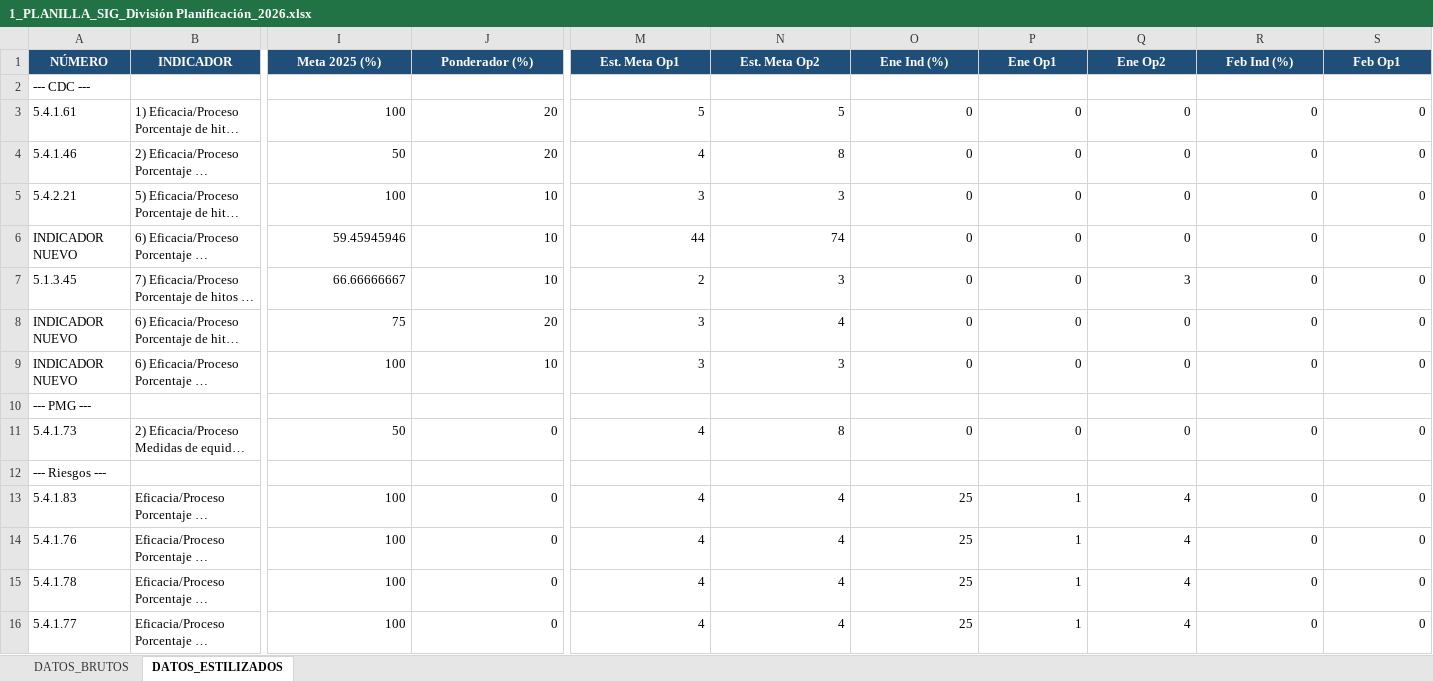
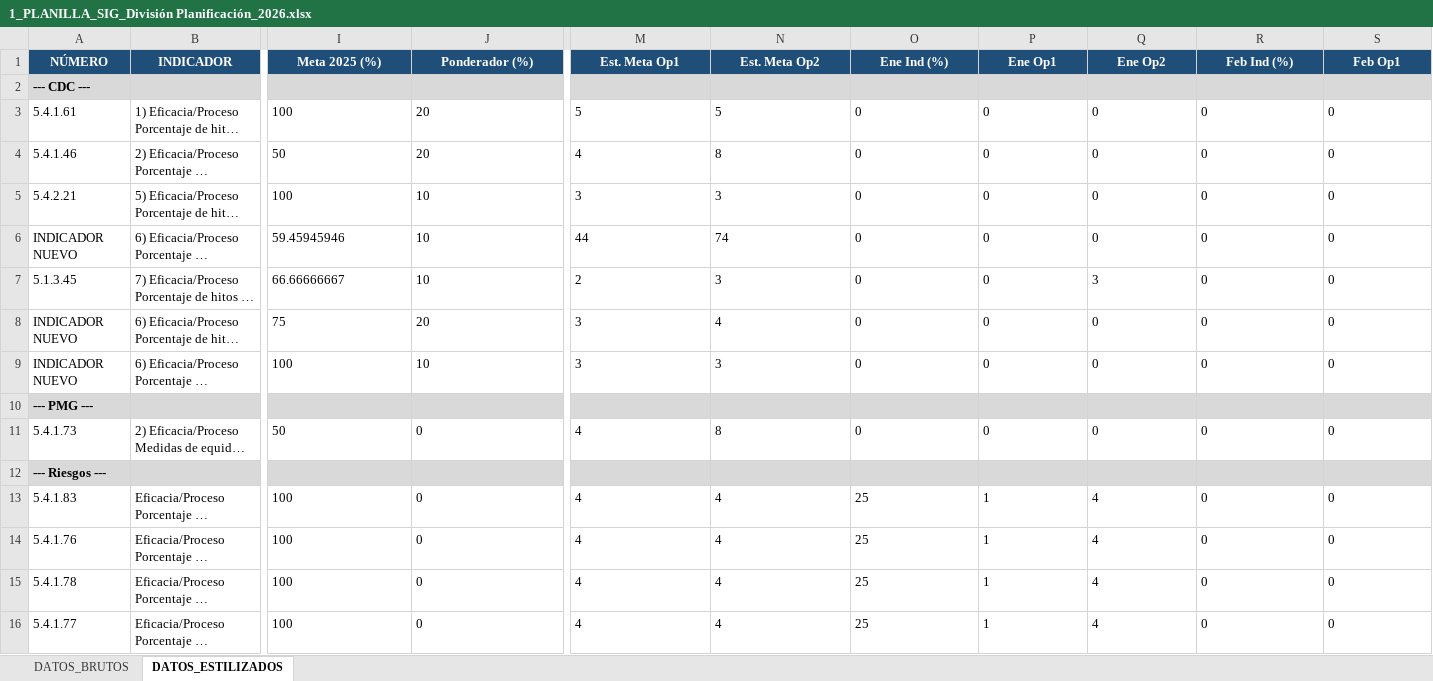
Before and after one commit to Marbeck-one/IPS_PARSER_2025, an Excel workbook: 1_PLANILLA_SIG_División Planificación_2026.xlsx, sheet DATOS_ESTILIZADOS, drawn as a sheet; only a part is shown, gaps mark what is left out; long unchanged cells end in …; values as stored, in another font and other column widths than the file's, no borders; the diff covers the shown part only; the diff names each change by its address in the sheet, - before the commit and + after, or states it on an @@ line.

```diff
--- a/1_PLANILLA_SIG_División Planificación_2026.xlsx (sheet DATOS_ESTILIZADOS)
+++ b/1_PLANILLA_SIG_División Planificación_2026.xlsx (sheet DATOS_ESTILIZADOS)
-A2:S2 fill: none
+A2:S2 fill: #D9D9D9
-A2 bold: off
+A2 bold: on
-I3:J9 alignment: right
+I3:J9 alignment: left
-M3:S9 alignment: right
+M3:S9 alignment: left
-A10:S10 fill: none
+A10:S10 fill: #D9D9D9
-A10 bold: off
+A10 bold: on
-I11:J11 alignment: right
+I11:J11 alignment: left
-M11:S11 alignment: right
+M11:S11 alignment: left
-A12:S12 fill: none
+A12:S12 fill: #D9D9D9
-A12 bold: off
+A12 bold: on
-I13:J16 alignment: right
+I13:J16 alignment: left
-M13:S16 alignment: right
+M13:S16 alignment: left
```
Also changed, not shown: cell formats elsewhere in this sheet, 2_CARGA_BRUTA_División Planificación_2026.xlsx, 3_REPORTE_VISUAL_División Planificación_2026.xlsx, 1 other file.
